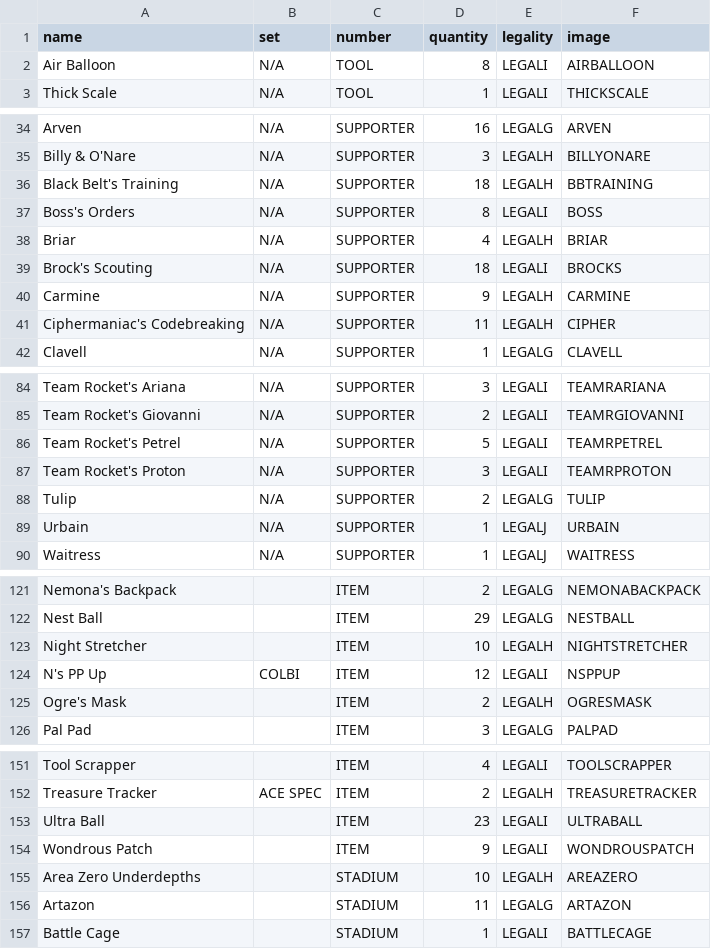
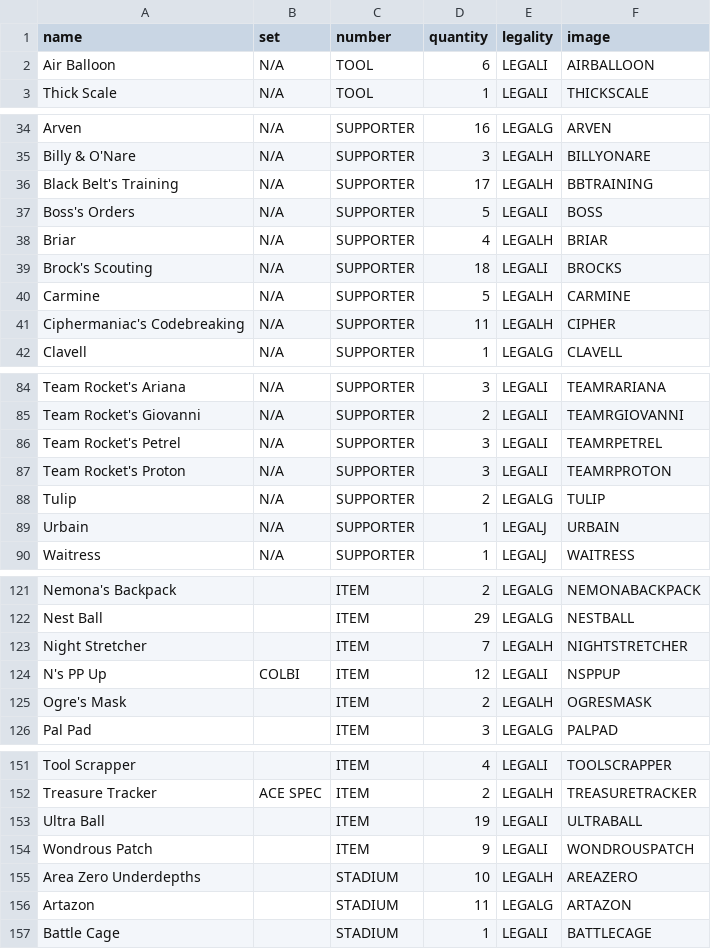
Before and after one commit to Gummyosh1/portfolio-site, a CSV file: pokemonDatabase/Database.csv, drawn as a sheet; only a part is shown, gaps mark what is left out; the diff covers the shown part only.

```diff
--- a/pokemonDatabase/Database.csv
+++ b/pokemonDatabase/Database.csv
@@ -1,3 +1,3 @@
 name,set,number,quantity,legality,image
-Air Balloon,N/A,TOOL,8,LEGALI,AIRBALLOON
+Air Balloon,N/A,TOOL,6,LEGALI,AIRBALLOON
 Thick Scale,N/A,TOOL,1,LEGALI,THICKSCALE
@@ -35,7 +35,7 @@ Arven,N/A,SUPPORTER,16,LEGALG,ARVEN
 Billy & O'Nare,N/A,SUPPORTER,3,LEGALH,BILLYONARE
-Black Belt's Training,N/A,SUPPORTER,18,LEGALH,BBTRAINING
-Boss's Orders,N/A,SUPPORTER,8,LEGALI,BOSS
+Black Belt's Training,N/A,SUPPORTER,17,LEGALH,BBTRAINING
+Boss's Orders,N/A,SUPPORTER,5,LEGALI,BOSS
 Briar,N/A,SUPPORTER,4,LEGALH,BRIAR
 Brock's Scouting,N/A,SUPPORTER,18,LEGALI,BROCKS
-Carmine,N/A,SUPPORTER,9,LEGALH,CARMINE
+Carmine,N/A,SUPPORTER,5,LEGALH,CARMINE
 Ciphermaniac's Codebreaking,N/A,SUPPORTER,11,LEGALH,CIPHER
@@ -85,3 +85,3 @@ Team Rocket's Ariana,N/A,SUPPORTER,3,LEGALI,TEAMRARIANA
 Team Rocket's Giovanni,N/A,SUPPORTER,2,LEGALI,TEAMRGIOVANNI
-Team Rocket's Petrel,N/A,SUPPORTER,5,LEGALI,TEAMRPETREL
+Team Rocket's Petrel,N/A,SUPPORTER,3,LEGALI,TEAMRPETREL
 Team Rocket's Proton,N/A,SUPPORTER,3,LEGALI,TEAMRPROTON
@@ -122,3 +122,3 @@ Nemona's Backpack,,ITEM,2,LEGALG,NEMONABACKPACK
 Nest Ball,,ITEM,29,LEGALG,NESTBALL
-Night Stretcher,,ITEM,10,LEGALH,NIGHTSTRETCHER
+Night Stretcher,,ITEM,7,LEGALH,NIGHTSTRETCHER
 N's PP Up,COLBI,ITEM,12,LEGALI,NSPPUP
@@ -152,3 +152,3 @@ Tool Scrapper,,ITEM,4,LEGALI,TOOLSCRAPPER
 Treasure Tracker,ACE SPEC,ITEM,2,LEGALH,TREASURETRACKER
-Ultra Ball,,ITEM,23,LEGALI,ULTRABALL
+Ultra Ball,,ITEM,19,LEGALI,ULTRABALL
 Wondrous Patch,,ITEM,9,LEGALI,WONDROUSPATCH
```
Also changed, not shown: 5 edited cells elsewhere in this file, pokemonDatabase/pokemonDatabase.csv.
